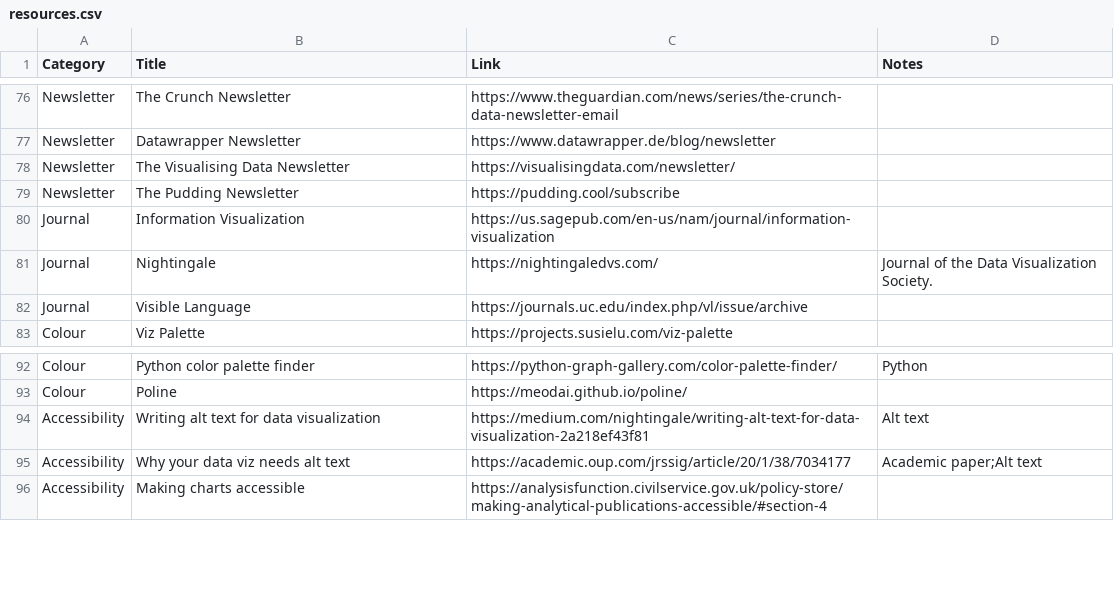
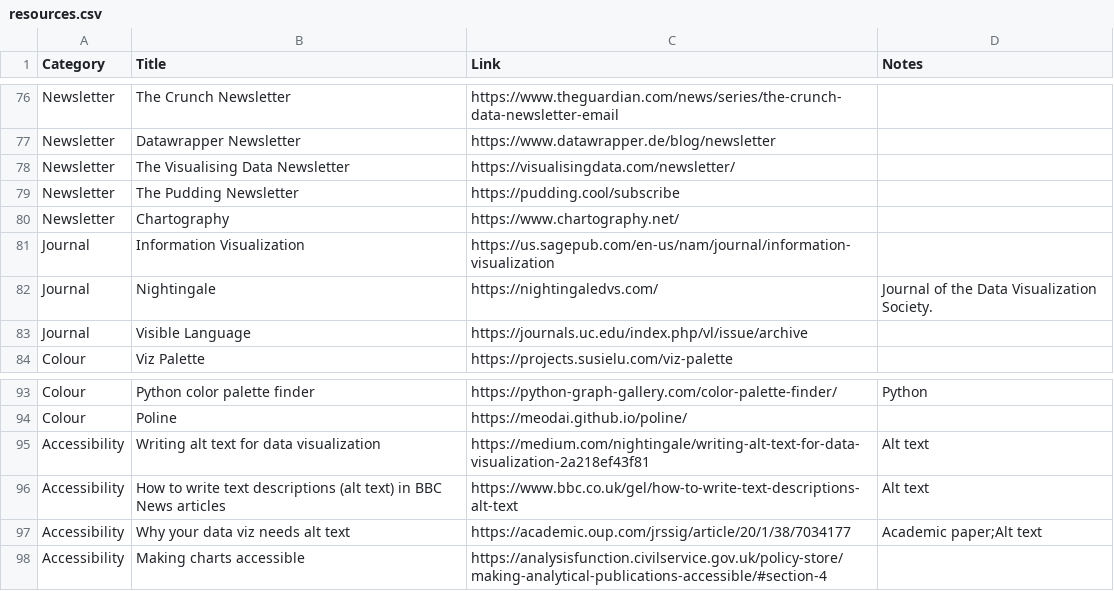
Before and after one commit to nrennie/data-viz-resources, a CSV file: resources.csv, drawn as a sheet; only a part is shown, gaps mark what is left out; the diff names each change by its address in the sheet, - before the commit and + after, or states it on an @@ line.

Commit message:
Update resources.csv

```diff
--- a/resources.csv
+++ b/resources.csv
+row 80: Newsletter | Chartography | https://www.chartography.net/
+row 96: Accessibility | How to write text descriptions (alt text) in BBC News articles | https://www.bbc.co.uk/gel/how-to-write-text-descriptions-alt-text | Alt text
```
